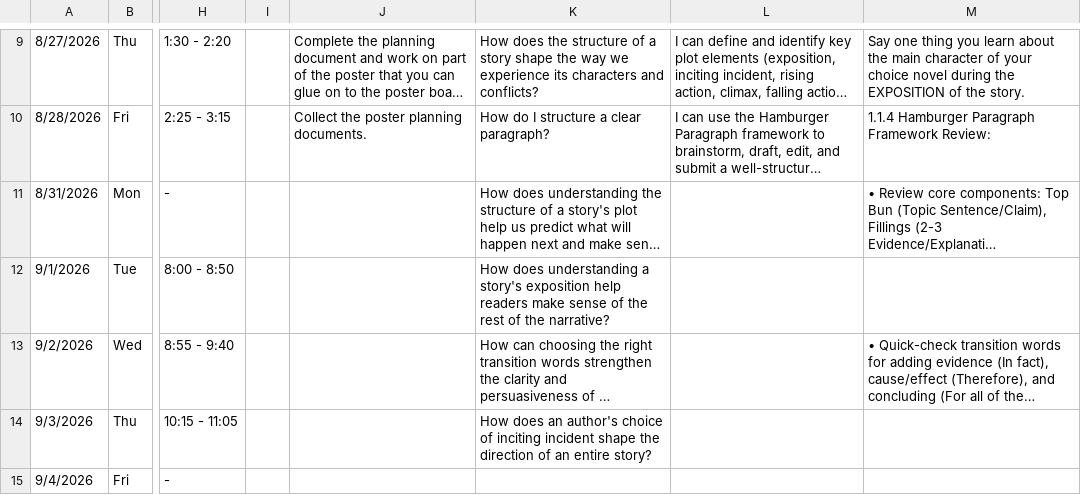
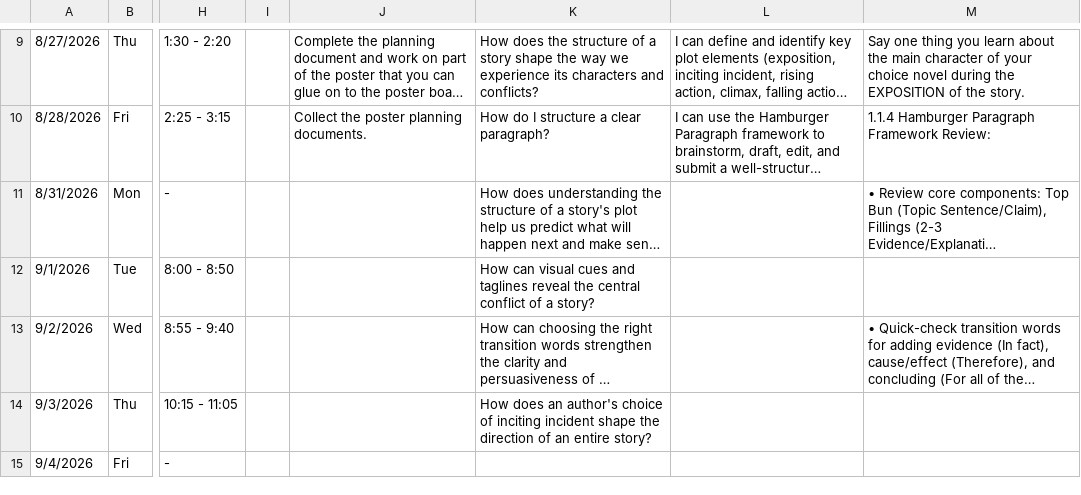
Before and after one commit to kimberlyjmartin/2026_Lesson_Planner_Calendar, a CSV file: daily_planner.csv, drawn as a sheet; only a part is shown, gaps mark what is left out; long unchanged cells end in …; the diff names each change by its address in the sheet, - before the commit and + after, or states it on an @@ line.

Commit message:
Auto-sync Daily Planner — 2026-08-31T02:11:36.485Z

```diff
--- a/daily_planner.csv
+++ b/daily_planner.csv
-K12: How does understanding a story's exposition help readers make sense of the rest of the narrative?
+K12: How can visual cues and taglines reveal the central conflict of a story?
```
